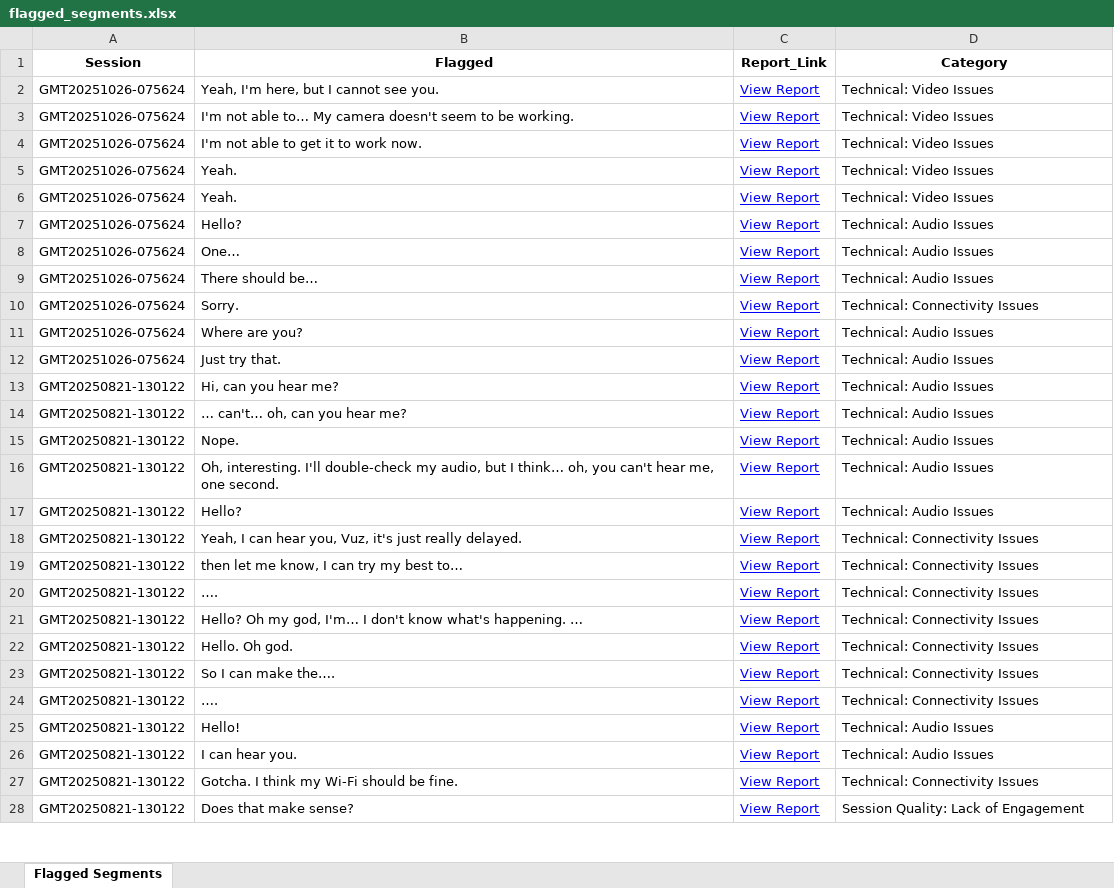
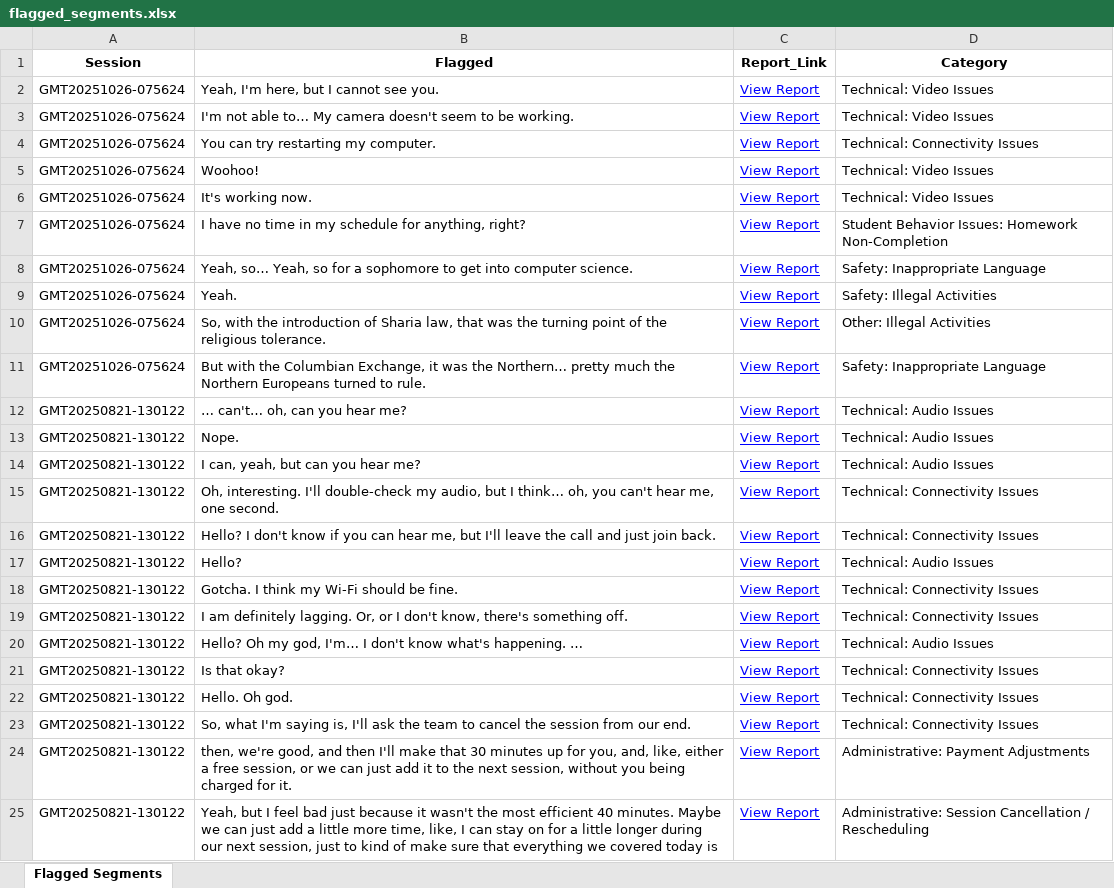
Before and after one commit to andreamaria810/Zoom_Reports, an Excel workbook: flagged_segments.xlsx, sheet Flagged Segments, drawn as a sheet; only a part is shown; values as stored, in another font and other column widths than the file's, no borders; removed rows and columns are numbered as before the commit, all else as after; the diff covers the shown part only; the diff names each change by its address in the sheet, - before the commit and + after, or states it on an @@ line.

Commit message:
Validated report update 2025-11-08 23:43

```diff
--- a/flagged_segments.xlsx (sheet Flagged Segments)
+++ b/flagged_segments.xlsx (sheet Flagged Segments)
-B4 (Flagged): I'm not able to get it to work now.
+B4 (Flagged): You can try restarting my computer.
-D4 (Category): Technical: Video Issues
+D4 (Category): Technical: Connectivity Issues
-B5 (Flagged): Yeah.
+B5 (Flagged): Woohoo!
-B6 (Flagged): Yeah.
+B6 (Flagged): It's working now.
-B7 (Flagged): Hello?
+B7 (Flagged): I have no time in my schedule for anything, right?
-D7 (Category): Technical: Audio Issues
+D7 (Category): Student Behavior Issues: Homework Non-Completion
-row 8: GMT20251026-075624 | One… | View Report | Technical: Audio Issues
-B8 (Flagged): There should be…
+B8 (Flagged): Yeah, so… Yeah, so for a sophomore to get into computer science.
-D8 (Category): Technical: Audio Issues
+D8 (Category): Safety: Inappropriate Language
-B9 (Flagged): Sorry.
+B9 (Flagged): Yeah.
-D9 (Category): Technical: Connectivity Issues
+D9 (Category): Safety: Illegal Activities
-B10 (Flagged): Where are you?
+B10 (Flagged): So, with the introduction of Sharia law, that was the turning point of the religious tolerance.
-D10 (Category): Technical: Audio Issues
+D10 (Category): Other: Illegal Activities
-B11 (Flagged): Just try that.
+B11 (Flagged): But with the Columbian Exchange, it was the Northern… pretty much the Northern Europeans turned to rule.
-D11 (Category): Technical: Audio Issues
+D11 (Category): Safety: Inappropriate Language
-row 13: GMT20250821-130122 | Hi, can you hear me? | View Report | Technical: Audio Issues
+row 14: GMT20250821-130122 | I can, yeah, but can you hear me? | View Report | Technical: Audio Issues
-D15 (Category): Technical: Audio Issues
+D15 (Category): Technical: Connectivity Issues
+row 16: GMT20250821-130122 | Hello? I don't know if you can hear me, but I'll leave the call and just join back. | View Report | Technical: Connectivity Issues
-B18 (Flagged): Yeah, I can hear you, Vuz, it's just really delayed.
+B18 (Flagged): Gotcha. I think my Wi-Fi should be fine.
-B19 (Flagged): then let me know, I can try my best to…
+B19 (Flagged): I am definitely lagging. Or, or I don't know, there's something off.
-B20 (Flagged): ….
+B20 (Flagged): Hello? Oh my god, I'm… I don't know what's happening. …
-D20 (Category): Technical: Connectivity Issues
+D20 (Category): Technical: Audio Issues
-B21 (Flagged): Hello? Oh my god, I'm… I don't know what's happening. …
+B21 (Flagged): Is that okay?
-B23 (Flagged): So I can make the….
+B23 (Flagged): So, what I'm saying is, I'll ask the team to cancel the session from our end.
-row 24: GMT20250821-130122 | …. | View Report | Technical: Connectivity Issues
-row 25: GMT20250821-130122 | Hello! | View Report | Technical: Audio Issues
-row 26: GMT20250821-130122 | I can hear you. | View Report | Technical: Audio Issues
-B24 (Flagged): Gotcha. I think my Wi-Fi should be fine.
+B24 (Flagged): then, we're good, and then I'll make that 30 minutes up for you, and, like, either a free session, or we can just add it to the next session, without you being charged for it.
-D24 (Category): Technical: Connectivity Issues
+D24 (Category): Administrative: Payment Adjustments
-B25 (Flagged): Does that make sense?
+B25 (Flagged): Yeah, but I feel bad just because it wasn't the most efficient 40 minutes. Maybe we can just add a little more time, like, I can stay on for a little longer during our next session, just to kind of make sure that everything we covered today is
-D25 (Category): Session Quality: Lack of Engagement
+D25 (Category): Administrative: Session Cancellation / Rescheduling
```
Also changed, not shown: 1 removed row and 2 edited cells elsewhere in this sheet, 2 other files.
